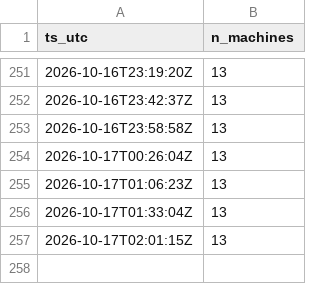
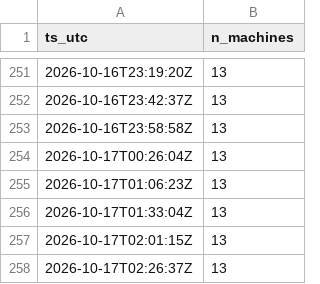
Before and after one commit to killianEurope/laundry-monitor, a CSV file: data/polls-2026-10.csv, drawn as a sheet; only a part is shown, gaps mark what is left out; the diff names each change by its address in the sheet, - before the commit and + after, or states it on an @@ line.

```diff
--- a/data/polls-2026-10.csv
+++ b/data/polls-2026-10.csv
+row 258: 2026-10-17T02:26:37Z | 13
```
Also changed, not shown: 1 other file.
